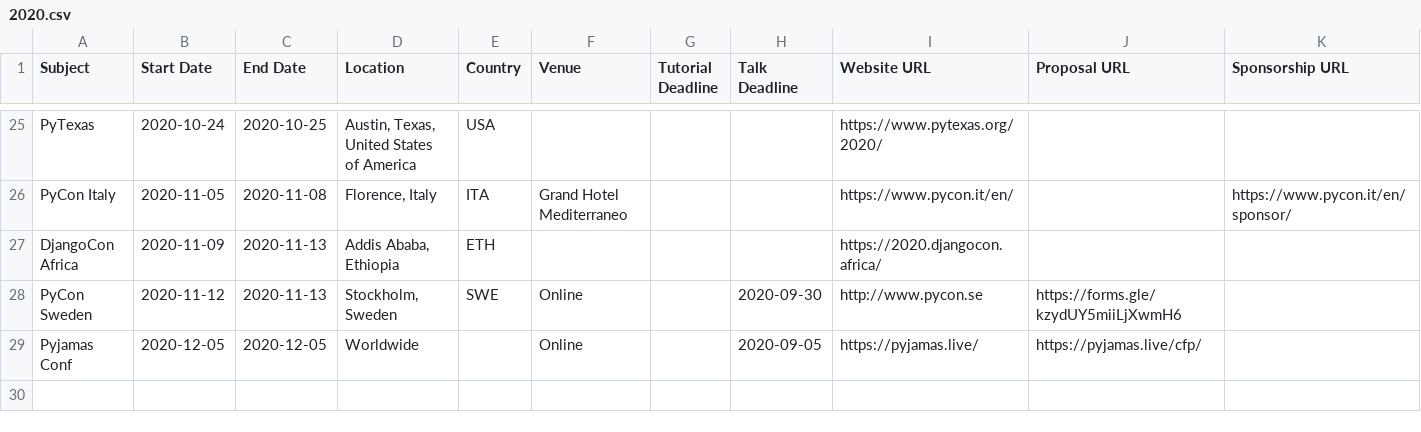
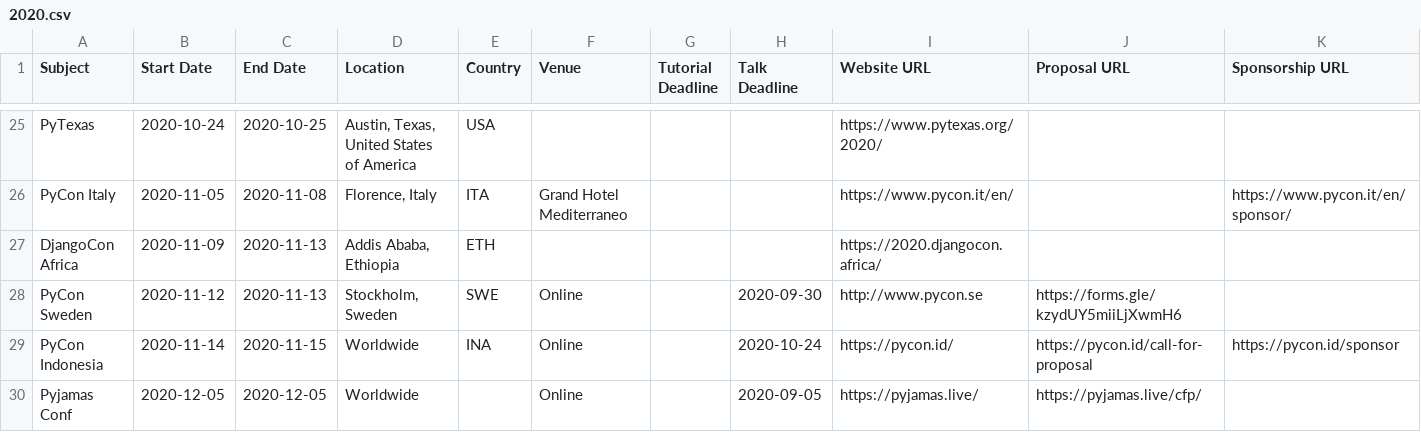
Before and after one commit to python-organizers/conferences, a CSV file: 2020.csv, drawn as a sheet; only a part is shown, gaps mark what is left out; the diff names each change by its address in the sheet, - before the commit and + after, or states it on an @@ line.

Commit message:
Add PyCon ID

```diff
--- a/2020.csv
+++ b/2020.csv
+row 29: PyCon Indonesia | 2020-11-14 | 2020-11-15 | Worldwide | INA | Online |  | 2020-10-24 | https://pycon.id/ | https://pycon.id/call-for-proposal | https://pycon.id/sponsor
```
